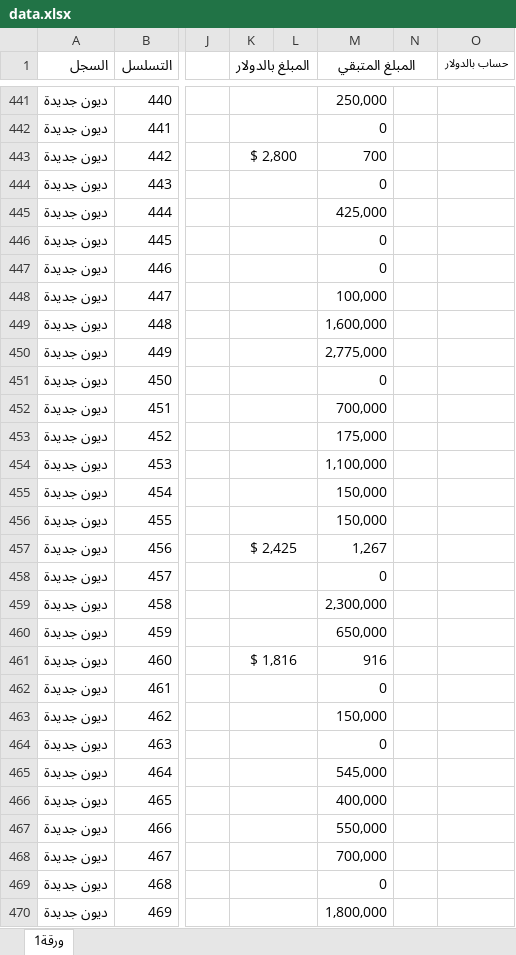
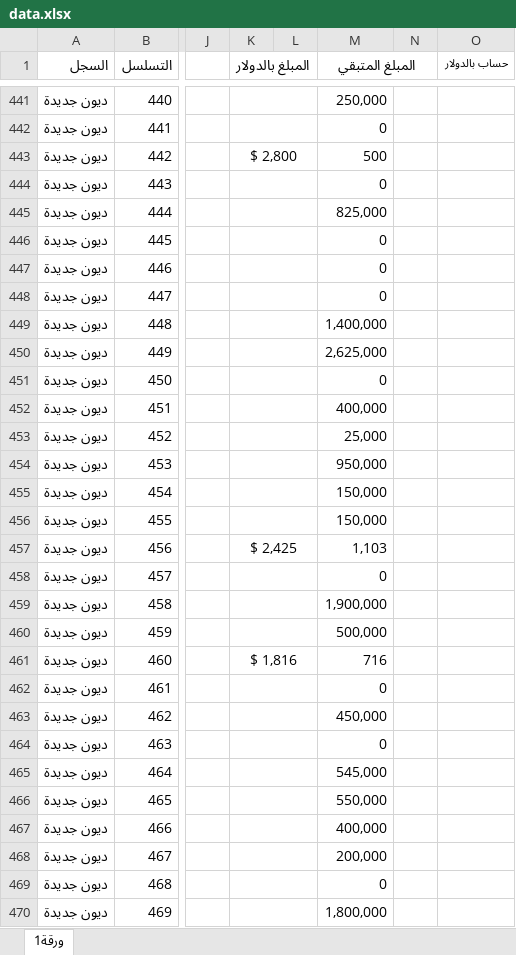
Before and after one commit to alameenoffie/alameenoffie, an Excel workbook: data.xlsx, sheet ورقة1, drawn as a sheet; only a part is shown, gaps mark what is left out; values as stored, in another font and other column widths than the file's, no borders; conditional formats not drawn; the diff covers the shown part only; the diff names each change by its address in the sheet, - before the commit and + after, or states it on an @@ line.

```diff
--- a/data.xlsx (sheet ورقة1)
+++ b/data.xlsx (sheet ورقة1)
-M443 (المبلغ المتبقي): 700
+M443 (المبلغ المتبقي): 500
-M445 (المبلغ المتبقي): 425,000
+M445 (المبلغ المتبقي): 825,000
-M448 (المبلغ المتبقي): 100,000
+M448 (المبلغ المتبقي): 0
-M449 (المبلغ المتبقي): 1,600,000
+M449 (المبلغ المتبقي): 1,400,000
-M450 (المبلغ المتبقي): 2,775,000
+M450 (المبلغ المتبقي): 2,625,000
-M452 (المبلغ المتبقي): 700,000
+M452 (المبلغ المتبقي): 400,000
-M453 (المبلغ المتبقي): 175,000
+M453 (المبلغ المتبقي): 25,000
-M454 (المبلغ المتبقي): 1,100,000
+M454 (المبلغ المتبقي): 950,000
-M457 (المبلغ المتبقي): 1,267
+M457 (المبلغ المتبقي): 1,103
-M459 (المبلغ المتبقي): 2,300,000
+M459 (المبلغ المتبقي): 1,900,000
-M460 (المبلغ المتبقي): 650,000
+M460 (المبلغ المتبقي): 500,000
-M461 (المبلغ المتبقي): 916
+M461 (المبلغ المتبقي): 716
-M463 (المبلغ المتبقي): 150,000
+M463 (المبلغ المتبقي): 450,000
-M466 (المبلغ المتبقي): 400,000
+M466 (المبلغ المتبقي): 550,000
-M467 (المبلغ المتبقي): 550,000
+M467 (المبلغ المتبقي): 400,000
-M468 (المبلغ المتبقي): 700,000
+M468 (المبلغ المتبقي): 200,000
```
Also changed, not shown: 2 added rows, 2 removed rows and 51 edited cells elsewhere in this sheet.
